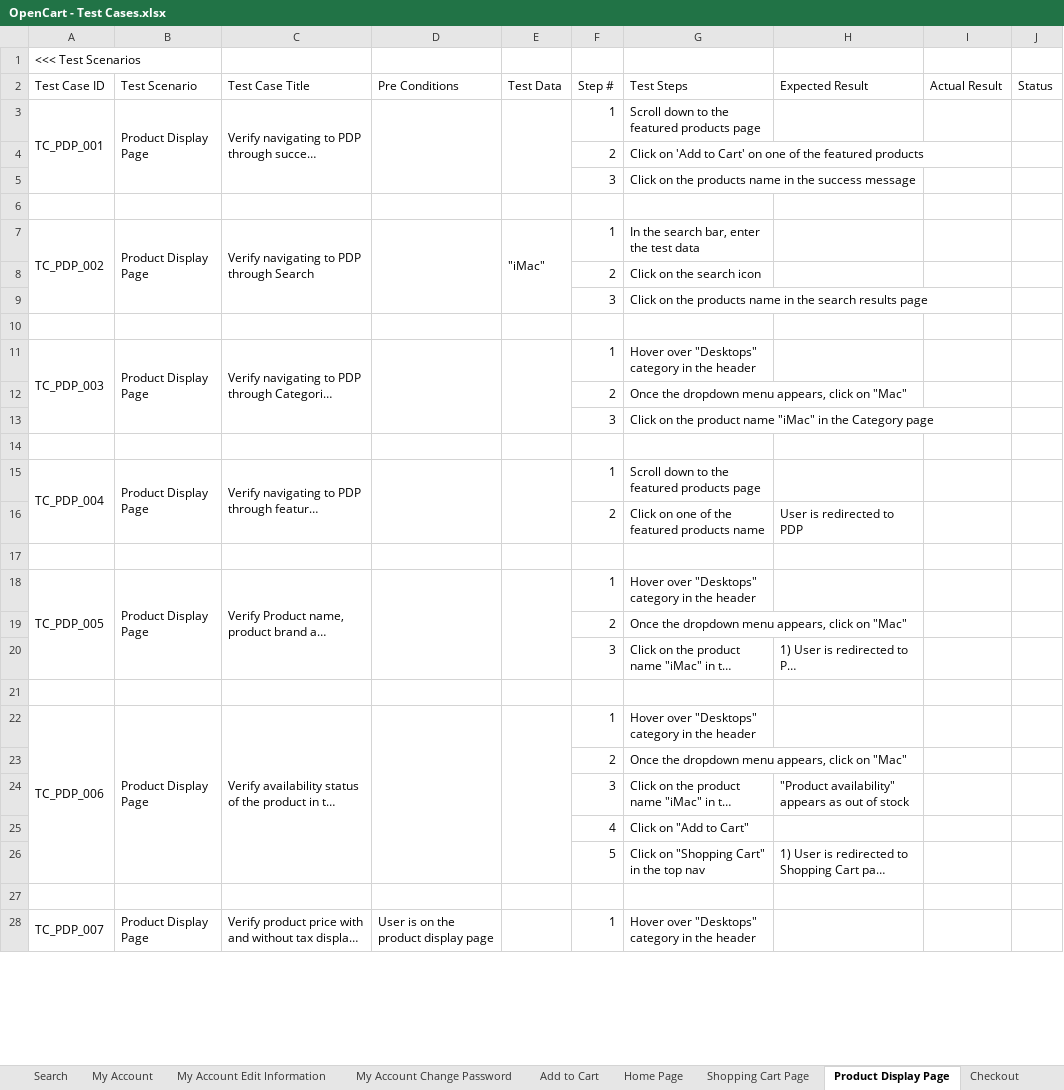
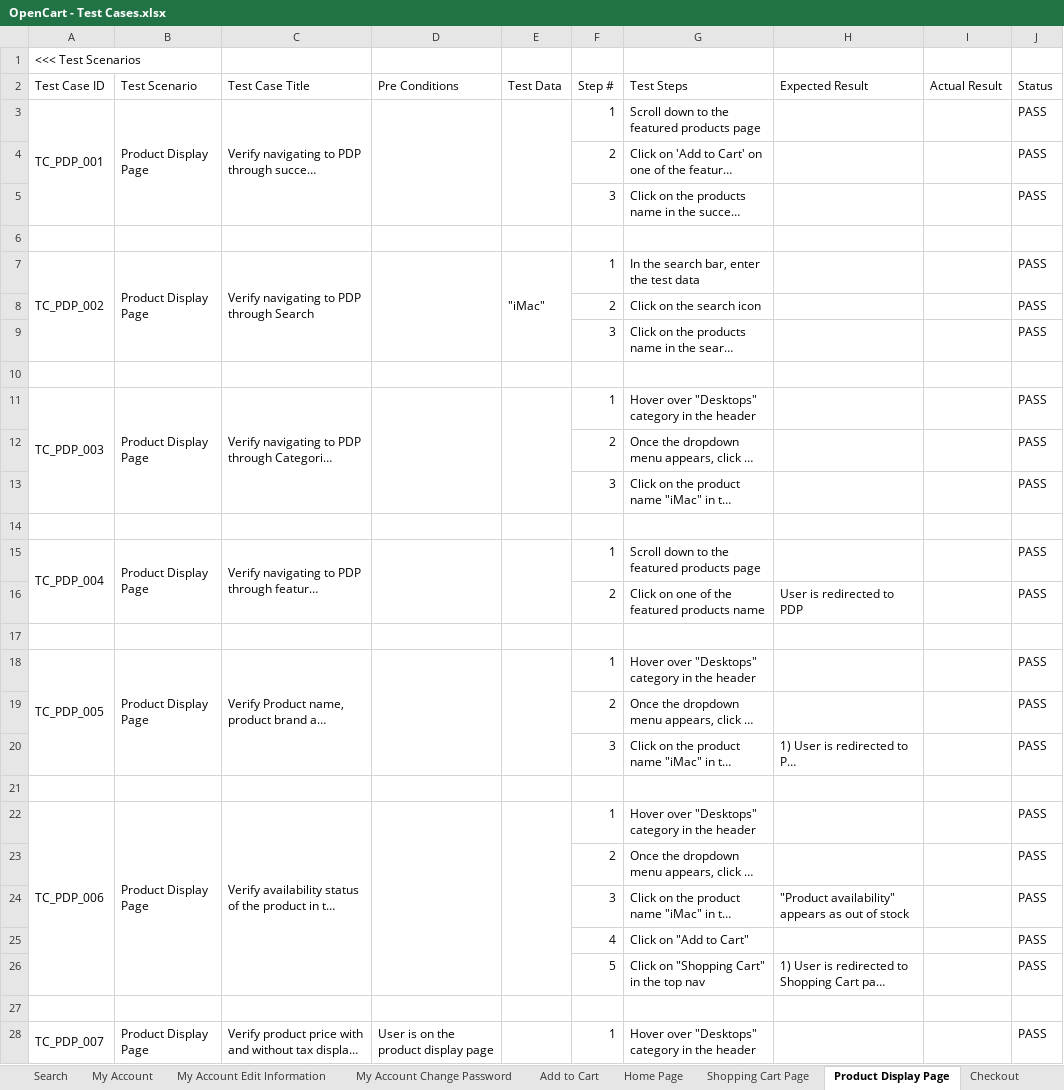
Before and after one commit to R894/Manual-Testing-Projects, an Excel workbook: Project 1 - OpenCart Ecommerce/OpenCart - Test Cases.xlsx, sheet Product Display Page, drawn as a sheet; only a part is shown; long unchanged cells end in …; values as stored, in another font and other column widths than the file's, no cell formats; the diff covers the shown part only; the diff names each change by its address in the sheet, - before the commit and + after, or states it on an @@ line.

```diff
--- a/Project 1 - OpenCart Ecommerce/OpenCart - Test Cases.xlsx (sheet Product Display Page)
+++ b/Project 1 - OpenCart Ecommerce/OpenCart - Test Cases.xlsx (sheet Product Display Page)
-J3:J5 (Status): (empty)
+J3:J5 (Status): PASS
-J7:J9 (Status): (empty)
+J7:J9 (Status): PASS
-J11:J13 (Status): (empty)
+J11:J13 (Status): PASS
-J15:J16 (Status): (empty)
+J15:J16 (Status): PASS
-J18:J20 (Status): (empty)
+J18:J20 (Status): PASS
-J22:J26 (Status): (empty)
+J22:J26 (Status): PASS
-J28 (Status): (empty)
+J28 (Status): PASS
```
Also changed, not shown: 72 edited cells elsewhere in this sheet, sheet My Account Edit Information, sheet Checkout, sheet Add to Cart, sheet Shopping Cart Page, sheet My Account Change Password, sheet Home Page, 3 more sheets, cell formats, 15 other files.
